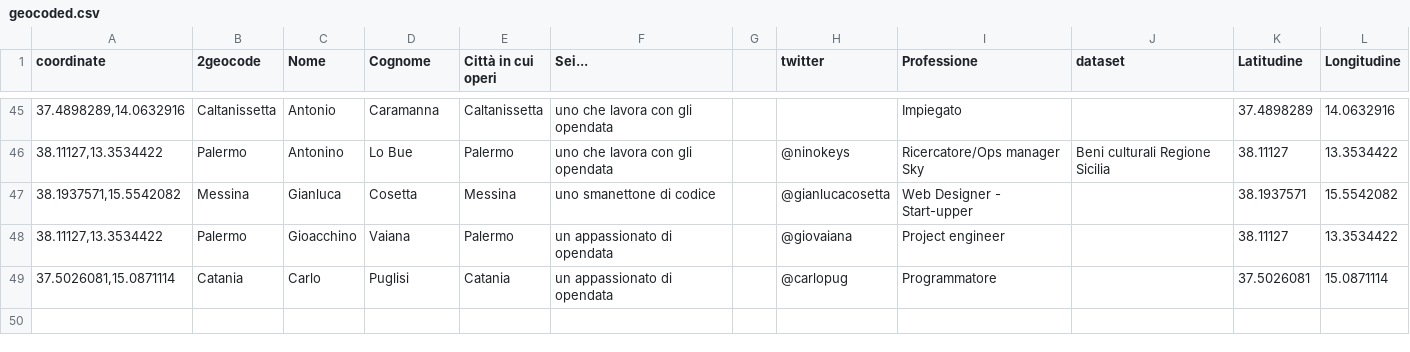
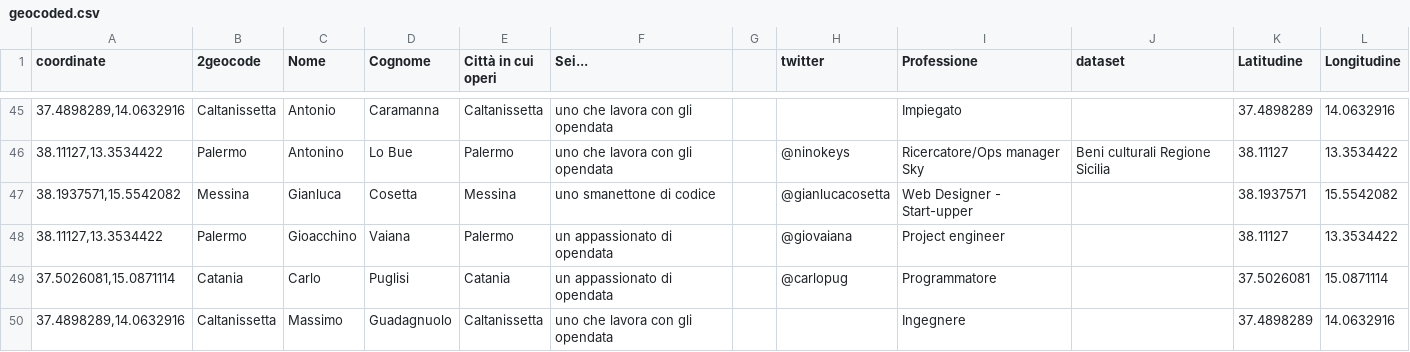
Before and after one commit to aborruso/stsmed, a CSV file: geocoded.csv, drawn as a sheet; only a part is shown, gaps mark what is left out; the diff names each change by its address in the sheet, - before the commit and + after, or states it on an @@ line.

Commit message:
Update geocoded.csv

```diff
--- a/geocoded.csv
+++ b/geocoded.csv
+row 50: 37.4898289,14.0632916 | Caltanissetta | Massimo | Guadagnuolo | Caltanissetta | uno che lavora con gli opendata |  |  | Ingegnere |  | 37.4898289 | 14.0632916
```
